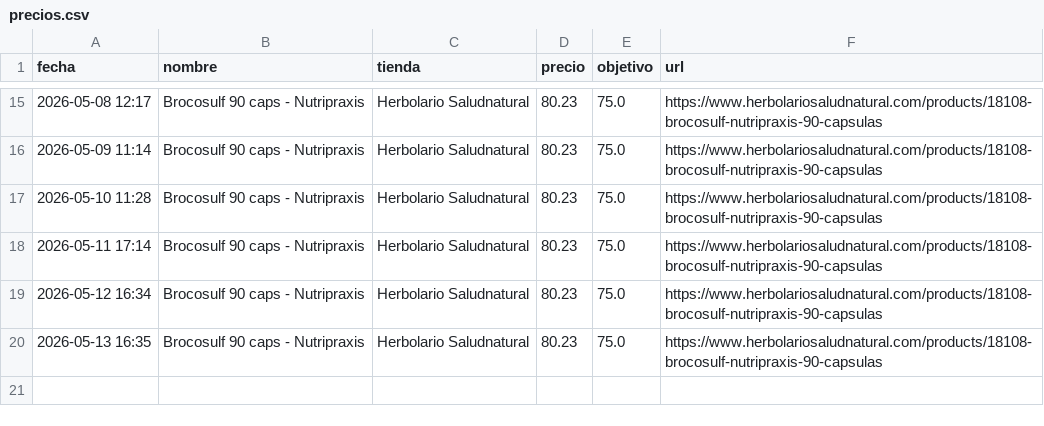
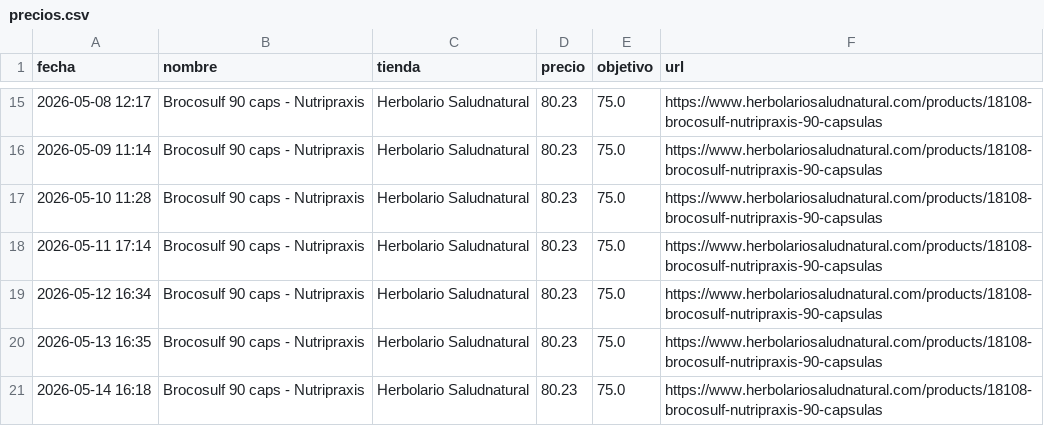
Before and after one commit to goku-cell-svg/Pricewatch, a CSV file: precios.csv, drawn as a sheet; only a part is shown, gaps mark what is left out.

Commit message:
Actualizacion de precios - 2026-05-14 16:18

```diff
--- a/precios.csv
+++ b/precios.csv
@@ -20 +20,2 @@ fecha,nombre,tienda,precio,objetivo,url
 2026-05-13 16:35,Brocosulf 90 caps - Nutripraxis,Herbolario Saludnatural,80.23,75.0,https://www.herbolariosaludnatural.com/products/18108-brocosulf-nutripraxis-90-capsulas
+2026-05-14 16:18,Brocosulf 90 caps - Nutripraxis,Herbolario Saludnatural,80.23,75.0,https://www.herbolariosaludnatural.com/products/18108-brocosulf-nutripraxis-90-capsulas
```
